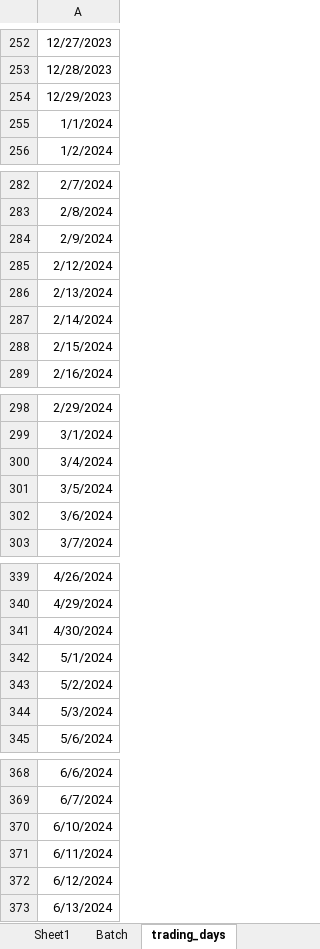
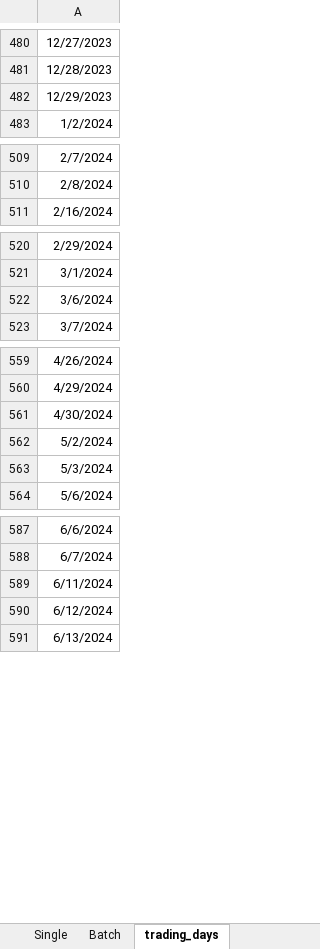
Before and after one commit to RangerShaw/SnowballPricing, an Excel workbook: myproject.xlsm, sheet trading_days, drawn as a sheet; only a part is shown, gaps mark what is left out; values as stored, in another font and other column widths than the file's, no borders; removed rows and columns are numbered as before the commit, all else as after; the diff covers the shown part only; the diff names each change by its address in the sheet, - before the commit and + after, or states it on an @@ line.

Commit message:
sheet_name

```diff
--- a/myproject.xlsm (sheet trading_days)
+++ b/myproject.xlsm (sheet trading_days)
-sheet tab: Sheet1
+sheet tab: Single
-row 255: 1/1/2024
-row 284: 2/9/2024
-row 285: 2/12/2024
-row 286: 2/13/2024
-row 287: 2/14/2024
-row 288: 2/15/2024
-row 300: 3/4/2024
-row 301: 3/5/2024
-row 342: 5/1/2024
-row 370: 6/10/2024
```
Also changed, not shown: 228 added rows elsewhere in this sheet, sheet Single, 3 other files.
